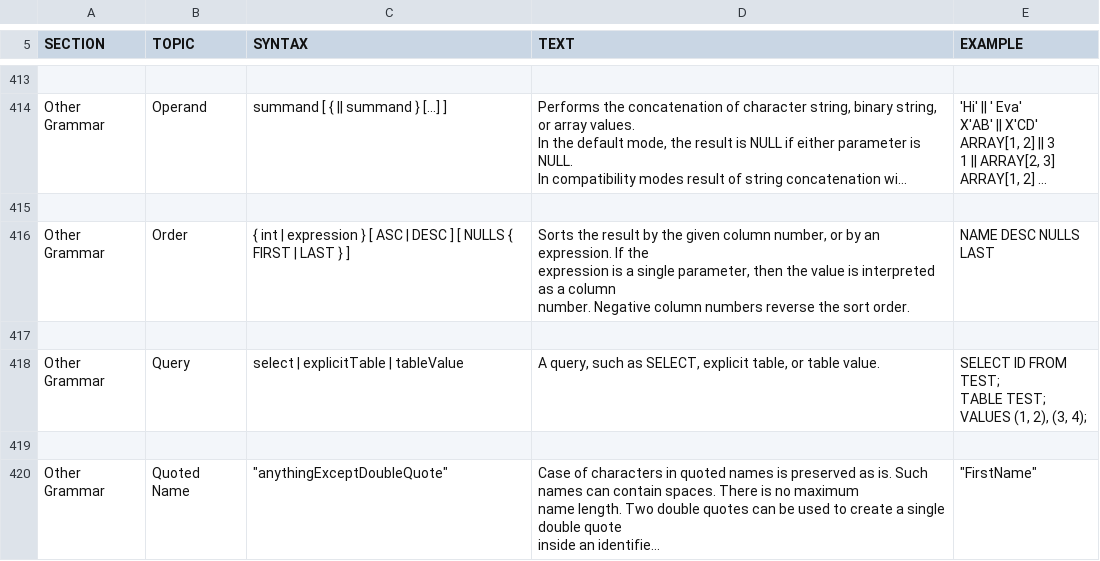
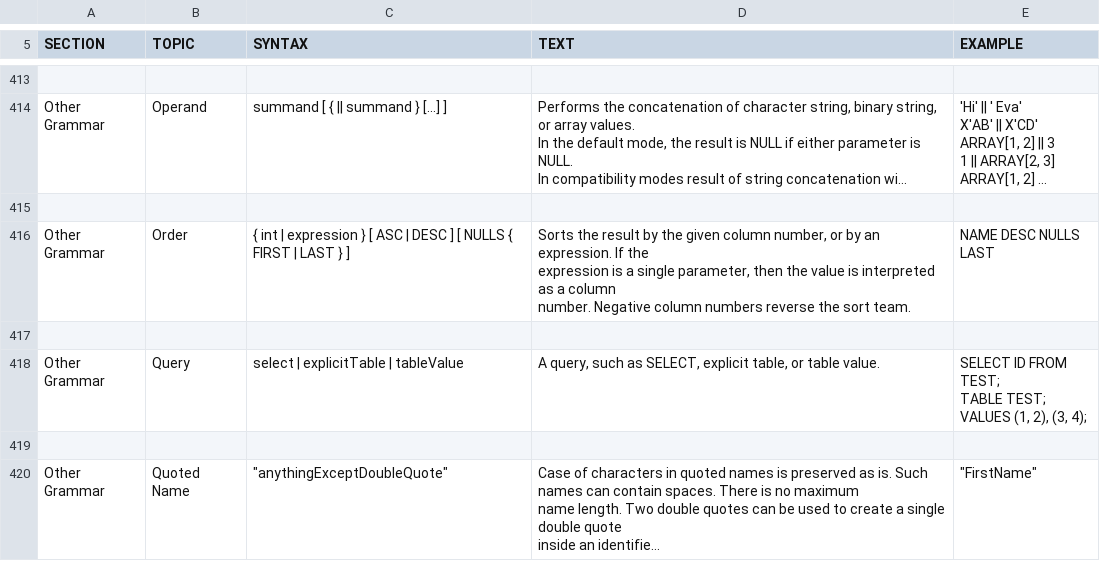
Before and after one commit to rudaks-han/jpabook, a CSV file: h2/src/docsrc/help/help.csv, drawn as a sheet; only a part is shown, gaps mark what is left out; long unchanged cells end in …; the diff covers the shown part only; the diff names each change by its address in the sheet, - before the commit and + after, or states it on an @@ line.

```diff
--- a/h2/src/docsrc/help/help.csv
+++ b/h2/src/docsrc/help/help.csv
-D416 (TEXT): …the sort order.
+D416 (TEXT): …the sort team.
```
Also changed, not shown: 26 edited cells elsewhere in this file, h2/src/main/org/h2/res/help.csv, 49 other files.
